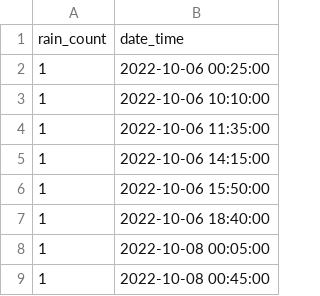
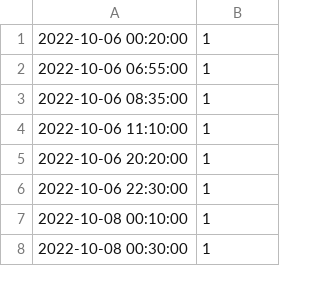
Before and after one commit to earth06/raingauge, a CSV file: data/precip_sampledata.csv, drawn as a sheet; only a part is shown; removed rows and columns are numbered as before the commit, all else as after; the diff names each change by its address in the sheet, - before the commit and + after, or states it on an @@ line.

Commit message:
update sample data

```diff
--- a/data/precip_sampledata.csv
+++ b/data/precip_sampledata.csv
+column A, rows 1-8: 2022-10-06 00:20:00 | 2022-10-06 06:55:00 | 2022-10-06 08:35:00 | 2022-10-06 11:10:00 | 2022-10-06 20:20:00 | 2022-10-06 22:30:00 | 2022-10-08 00:10:00 | 2022-10-08 00:30:00
-column B, rows 2-9: 2022-10-06 00:25:00 | 2022-10-06 10:10:00 | 2022-10-06 11:35:00 | 2022-10-06 14:15:00 | 2022-10-06 15:50:00 | 2022-10-06 18:40:00 | 2022-10-08 00:05:00 | 2022-10-08 00:45:00
-row 1: rain_count | date_time
```
Also changed, not shown: 1 other file.
